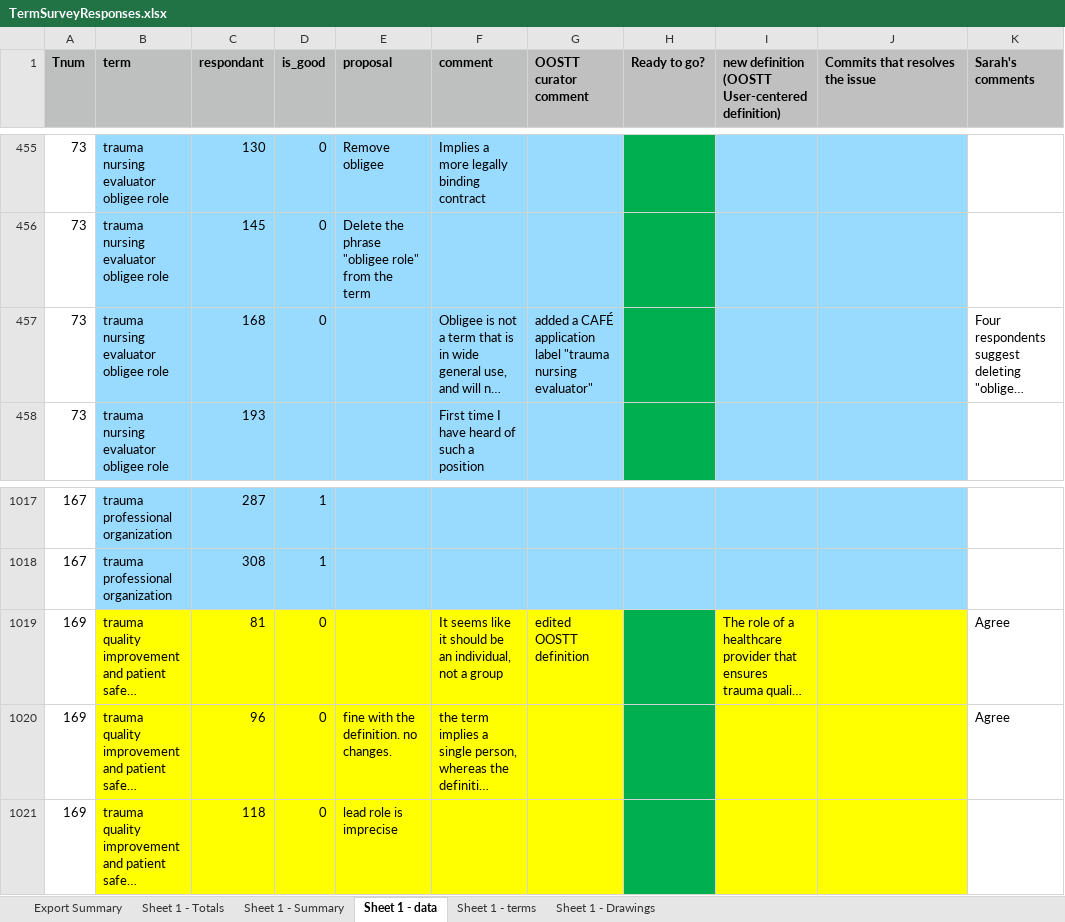
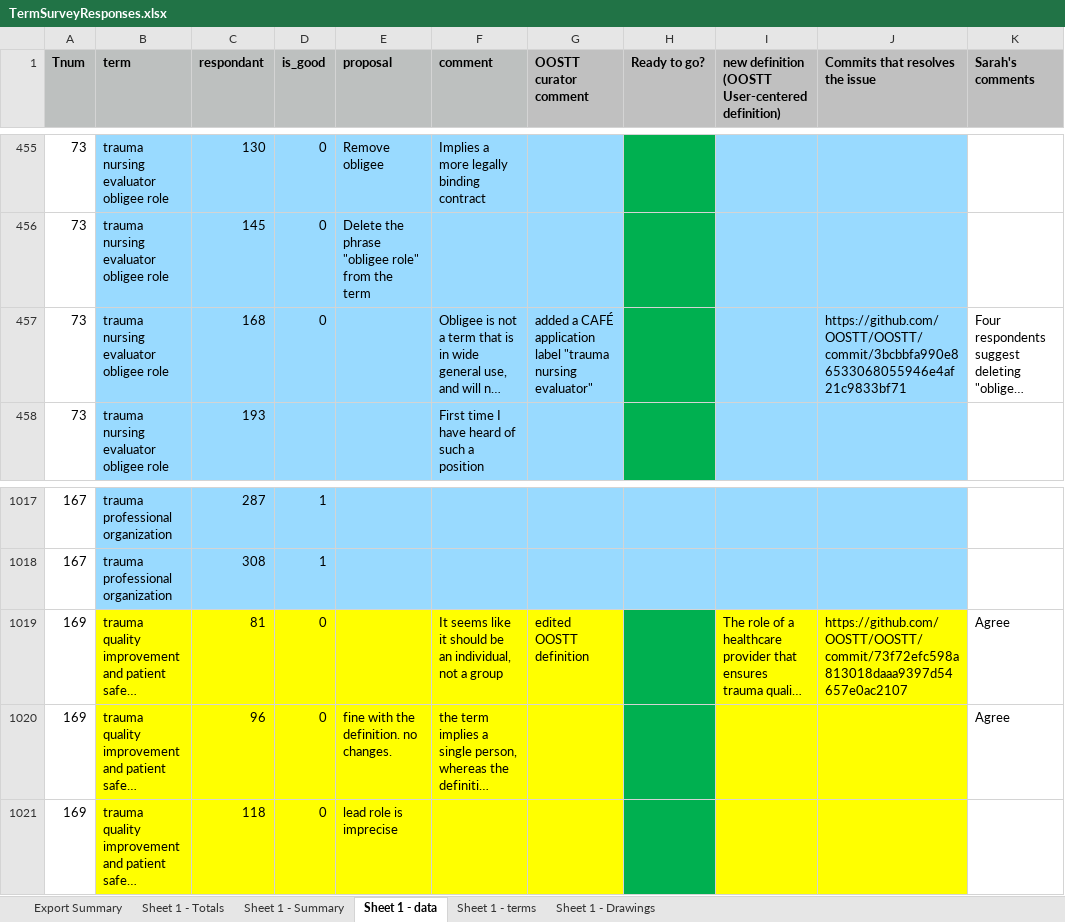
Before and after one commit to OOSTT/OOSTT, an Excel workbook: TermSurveyResponses.xlsx, sheet Sheet 1 - data, drawn as a sheet; only a part is shown, gaps mark what is left out; long unchanged cells end in …; values as stored, in another font and other column widths than the file's, no borders; conditional formats not drawn; the diff names each change by its address in the sheet, - before the commit and + after, or states it on an @@ line.

Commit message:
updated excel sheet

```diff
--- a/TermSurveyResponses.xlsx (sheet Sheet 1 - data)
+++ b/TermSurveyResponses.xlsx (sheet Sheet 1 - data)
-J457 (Commits that resolves the issue): (empty)
+J457 (Commits that resolves the issue): https://github.com/OOSTT/OOSTT/commit/3bcbbfa990e86533068055946e4af21c9833bf71
-J1019 (Commits that resolves the issue): (empty)
+J1019 (Commits that resolves the issue): https://github.com/OOSTT/OOSTT/commit/73f72efc598a813018daaa9397d54657e0ac2107
```
